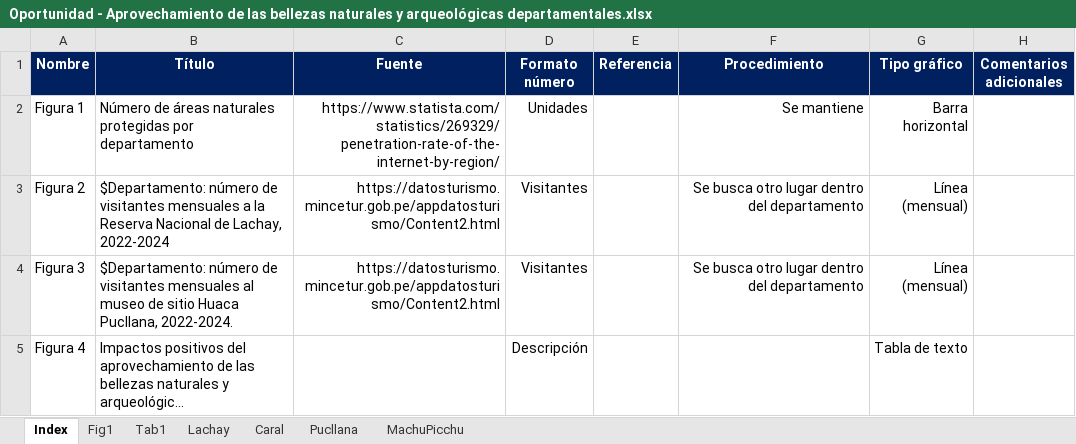
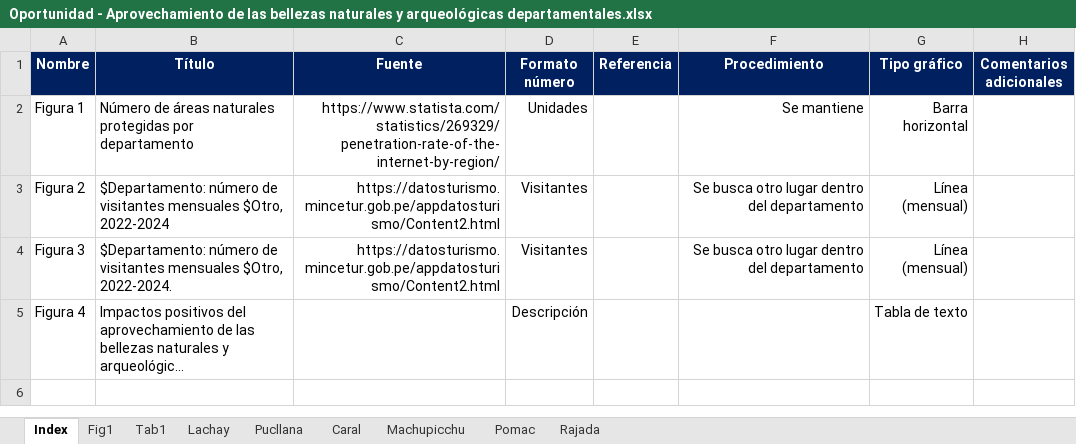
Before and after one commit to MichaelSuarez0/excel_automation, an Excel workbook: databases/oportunidades/Oportunidad - Aprovechamiento de las bellezas naturales y arqueológicas departamentales.xlsx, sheet Index, drawn as a sheet; long unchanged cells end in …; values as stored, in another font and other column widths than the file's, no borders; the diff names each change by its address in the sheet, - before the commit and + after, or states it on an @@ line.

Commit message:
update oportunidades_xl
- Added function bellezas_naturales():
- Added sustituir_otros() for templates with more objects

```diff
--- a/databases/oportunidades/Oportunidad - Aprovechamiento de las bellezas naturales y arqueológicas departamentales.xlsx (sheet Index)
+++ b/databases/oportunidades/Oportunidad - Aprovechamiento de las bellezas naturales y arqueológicas departamentales.xlsx (sheet Index)
-sheet tab: MachuPicchu
+sheet tab: Machupicchu
+sheet tab: Pomac
+sheet tab: Rajada
@@ sheet tab order changed: Index | Fig1 | Tab1 | Lachay | Pucllana | Caral | Machupicchu | Pomac | Rajada @@
-B3 (Título): …visitantes mensuales a la Reserva Nacional de Lachay, 2022-2024
+B3 (Título): …visitantes mensuales $Otro, 2022-2024
-B4 (Título): …visitantes mensuales al museo de sitio Huaca Pucllana, 2022-2024.
+B4 (Título): …visitantes mensuales $Otro, 2022-2024.
```
Also changed, not shown: sheet Pucllana, sheet Machupicchu, charts or pictures, 2 other files.
